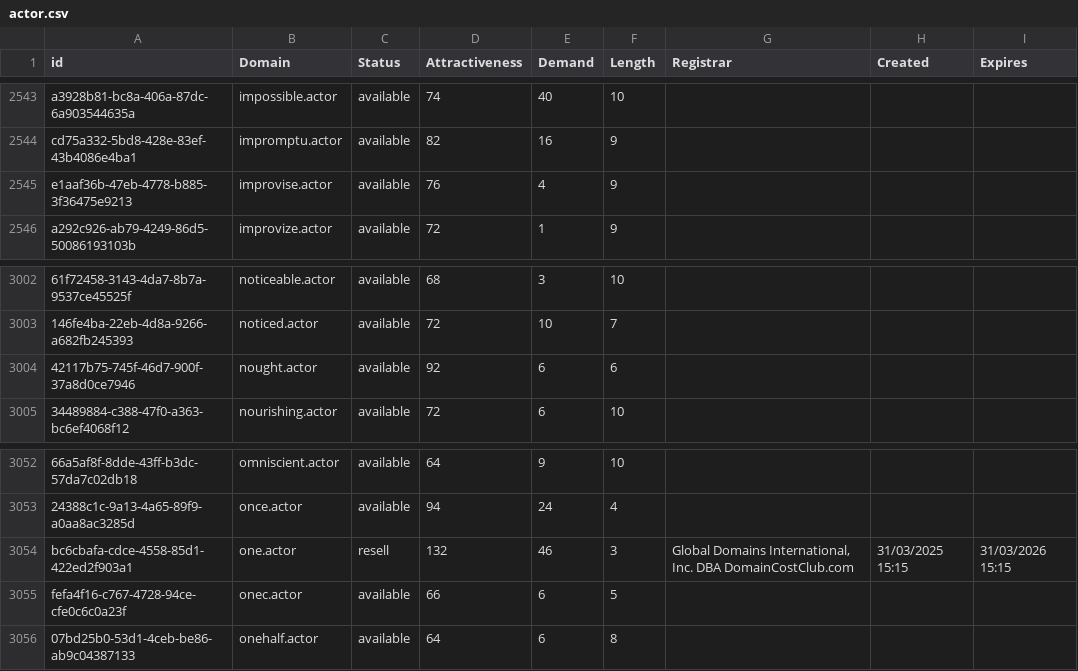
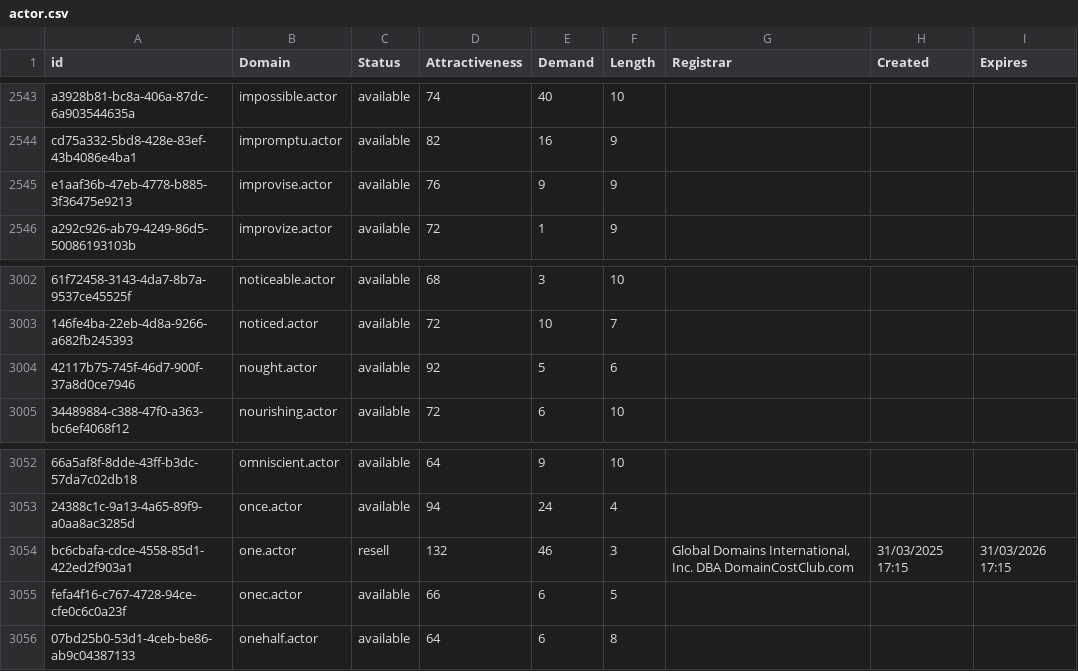
Before and after one commit to UniqueDomains/actor-oneword-domains, a CSV file: actor.csv, drawn as a sheet; only a part is shown, gaps mark what is left out; the diff names each change by its address in the sheet, - before the commit and + after, or states it on an @@ line.

Commit message:
Domains update

```diff
--- a/actor.csv
+++ b/actor.csv
-E2545 (Demand): 4
+E2545 (Demand): 9
-E3004 (Demand): 6
+E3004 (Demand): 5
-H3054 (Created): 31/03/2025 15:15
+H3054 (Created): 31/03/2025 17:15
-I3054 (Expires): 31/03/2026 15:15
+I3054 (Expires): 31/03/2026 17:15
```
Also changed, not shown: 1 other file.
